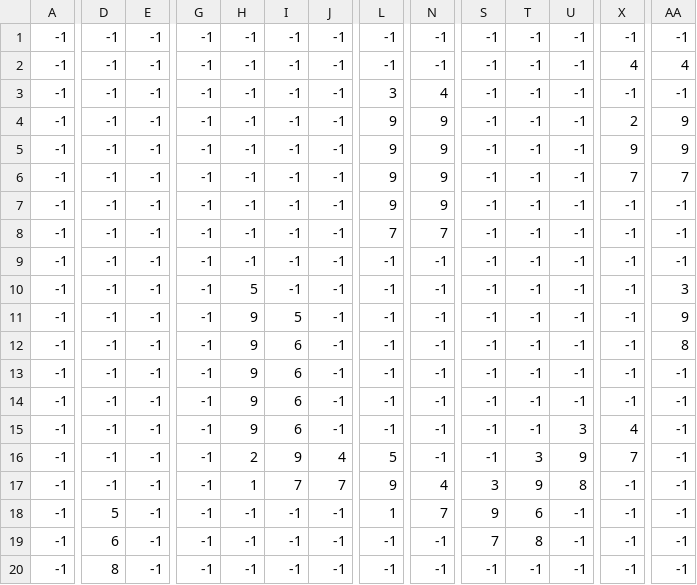
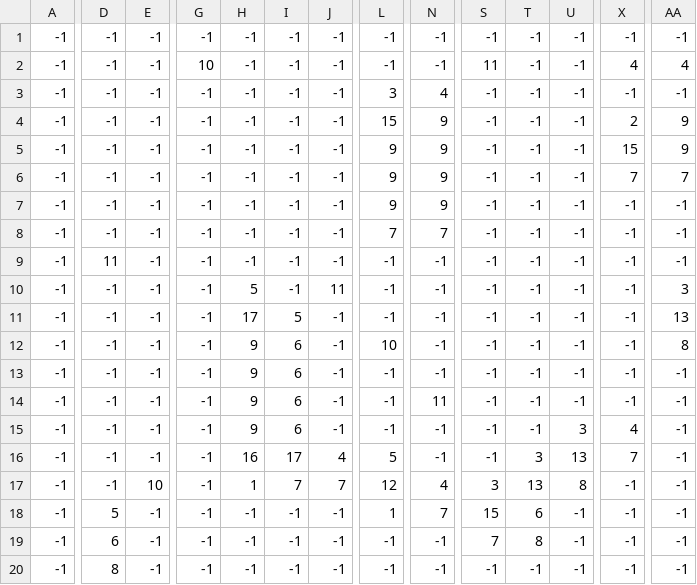
Before and after one commit to KevinZhang2135/Novorus, a CSV file: levels/1/terrain.csv, drawn as a sheet; only a part is shown, gaps mark what is left out; the diff covers the shown part only; the diff names each change by its address in the sheet, - before the commit and + after, or states it on an @@ line.

Commit message:
Terrain

```diff
--- a/levels/1/terrain.csv
+++ b/levels/1/terrain.csv
-G2: -1
+G2: 10
-S2: -1
+S2: 11
-L4: 9
+L4: 15
-X5: 9
+X5: 15
-D9: -1
+D9: 11
-J10: -1
+J10: 11
-H11: 9
+H11: 17
-AA11: 9
+AA11: 13
-L12: -1
+L12: 10
-N14: -1
+N14: 11
-H16: 2
+H16: 16
-I16: 9
+I16: 17
-U16: 9
+U16: 13
-E17: -1
+E17: 10
-L17: 9
+L17: 12
-T17: 9
+T17: 13
-S18: 9
+S18: 15
```
Also changed, not shown: 5 edited cells elsewhere in this file, 26 other files.
